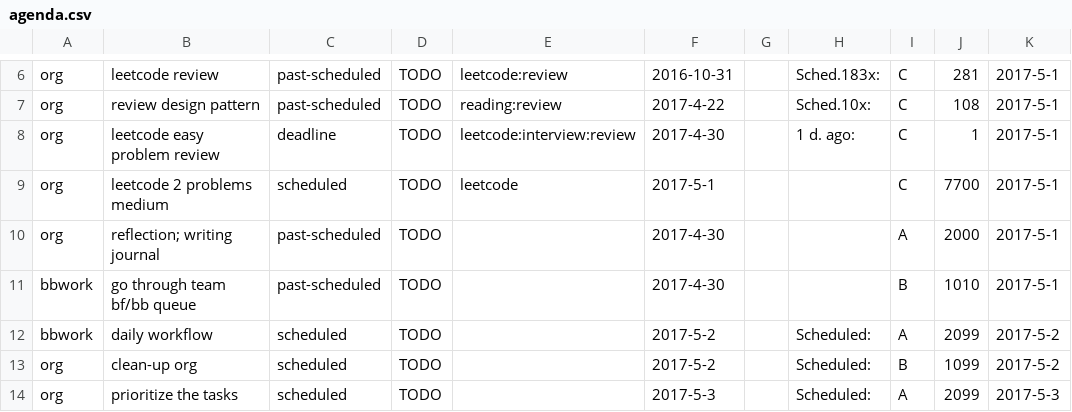
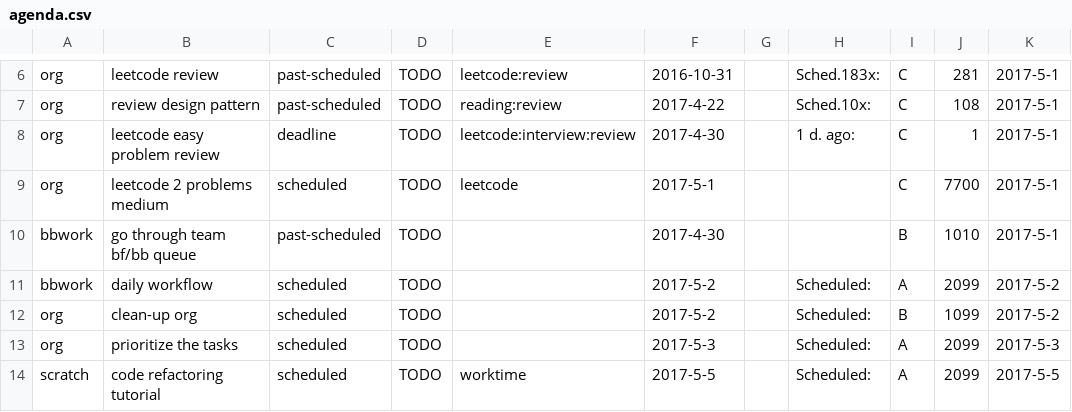
Before and after one commit to ggppwx/note, a CSV file: csv/agenda.csv, drawn as a sheet; only a part is shown, gaps mark what is left out; the shorter side is filled out with more unchanged rows; the diff names each change by its address in the sheet, - before the commit and + after, or states it on an @@ line.

Commit message:
force push file csv/*

```diff
--- a/csv/agenda.csv
+++ b/csv/agenda.csv
-row 10: org | reflection; writing journal | past-scheduled | TODO |  | 2017-4-30 |  |  | A | 2000 | 2017-5-1
```
